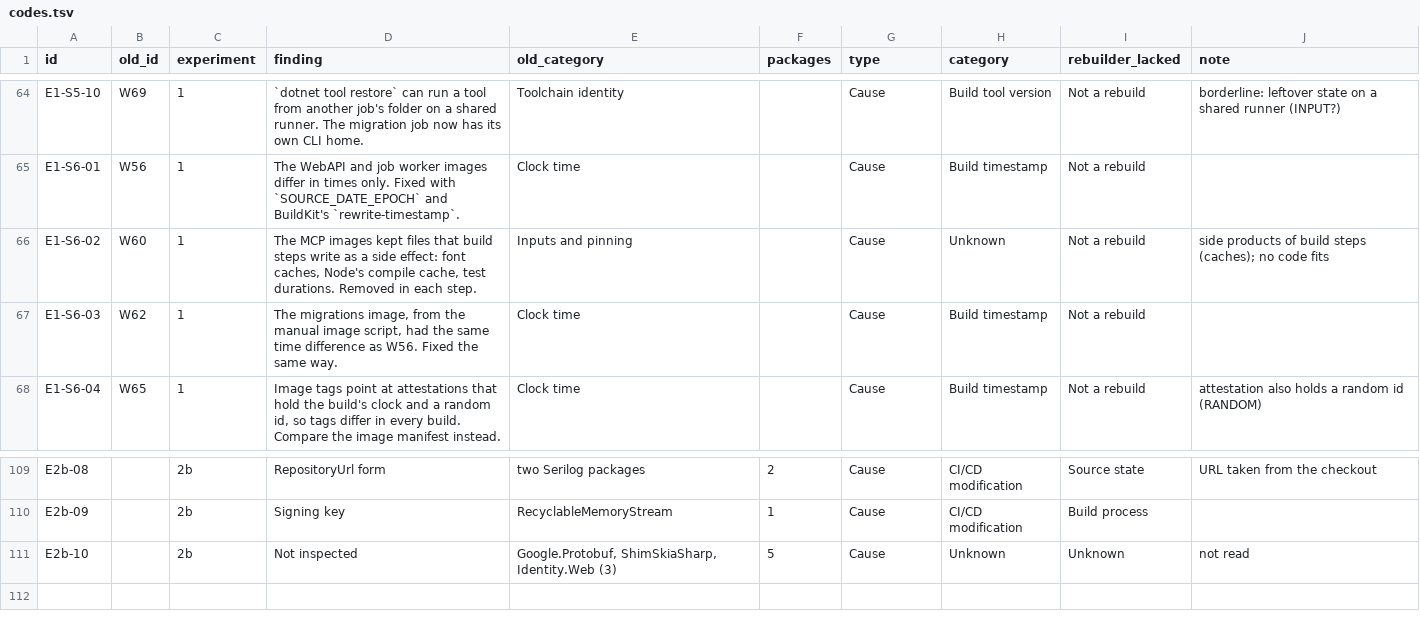
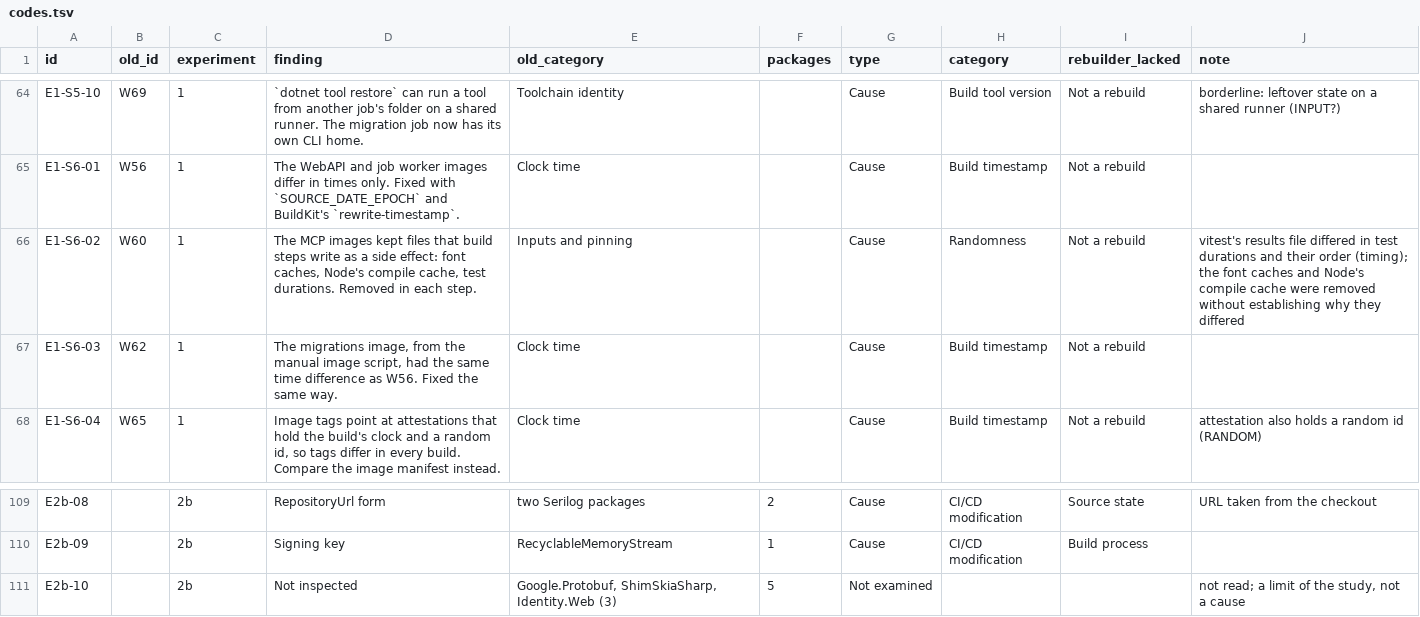
Before and after one commit to leosakharoff/dotnet-rebuild-experiments, a TSV file: categories/codes.tsv, drawn as a sheet; only a part is shown, gaps mark what is left out.

```diff
--- a/categories/codes.tsv
+++ b/categories/codes.tsv
@@ -65,3 +65,3 @@ E1-S5-10	W69	1	`dotnet tool restore` can run a tool from another job's folder on
 E1-S6-01	W56	1	The WebAPI and job worker images differ in times only. Fixed with `SOURCE_DATE_EPOCH` and BuildKit's `rewrite-timestamp`.	Clock time		Cause	Build timestamp	Not a rebuild	
-E1-S6-02	W60	1	The MCP images kept files that build steps write as a side effect: font caches, Node's compile cache, test durations. Removed in each step.	Inputs and pinning		Cause	Unknown	Not a rebuild	side products of build steps (caches); no code fits
+E1-S6-02	W60	1	The MCP images kept files that build steps write as a side effect: font caches, Node's compile cache, test durations. Removed in each step.	Inputs and pinning		Cause	Randomness	Not a rebuild	vitest's results file differed in test durations and their order (timing); the font caches and Node's compile cache were removed without establishing why they differed
 E1-S6-03	W62	1	The migrations image, from the manual image script, had the same time difference as W56. Fixed the same way.	Clock time		Cause	Build timestamp	Not a rebuild	
@@ -110,2 +110,2 @@ E2b-08		2b	RepositoryUrl form	two Serilog packages	2	Cause	CI/CD modification	So
 E2b-09		2b	Signing key	RecyclableMemoryStream	1	Cause	CI/CD modification	Build process	
-E2b-10		2b	Not inspected	Google.Protobuf, ShimSkiaSharp, Identity.Web (3)	5	Cause	Unknown	Unknown	not read
+E2b-10		2b	Not inspected	Google.Protobuf, ShimSkiaSharp, Identity.Web (3)	5	Not examined			not read; a limit of the study, not a cause
```
Also changed, not shown: 3 other files.
